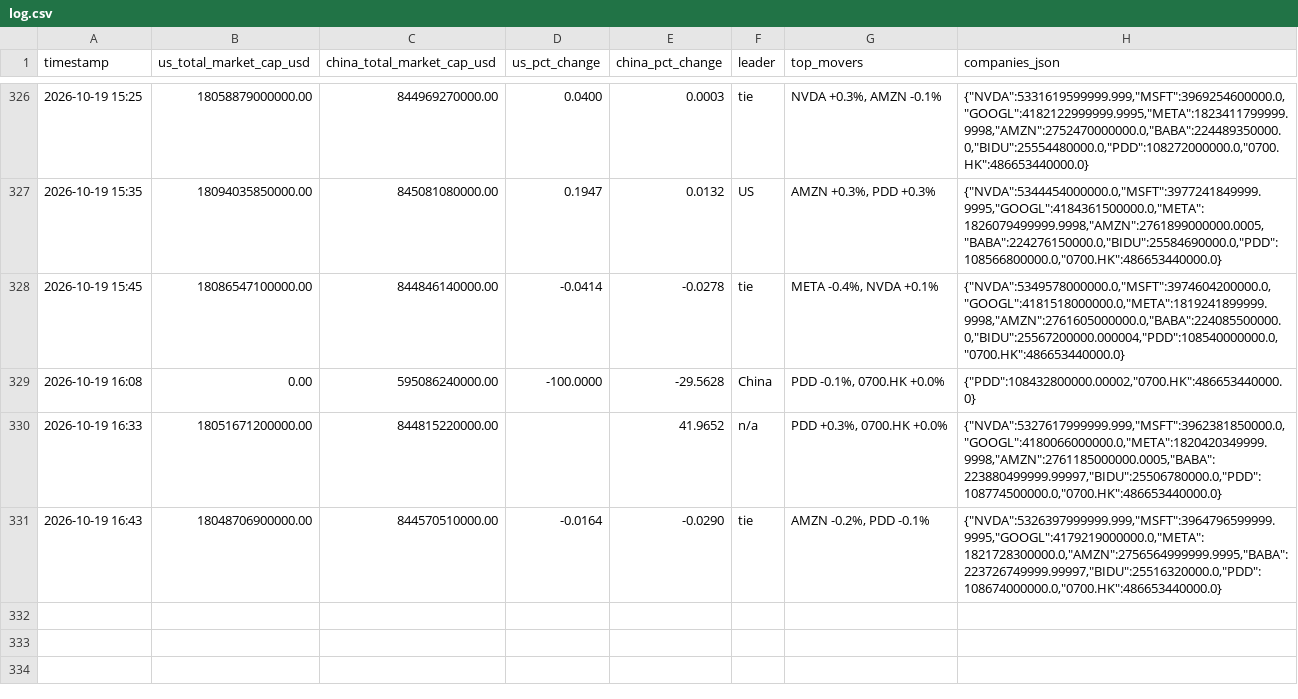
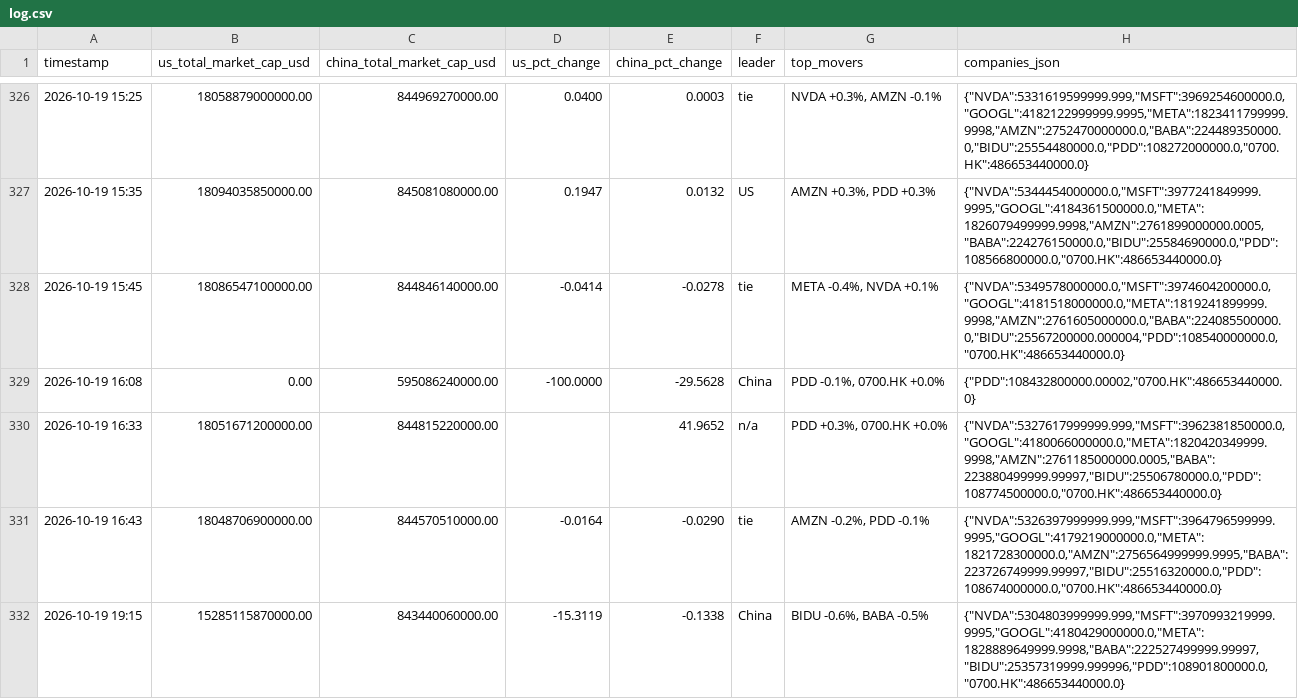
Before and after one commit to alioth-stat/hopper_greenout, a CSV file: data/log.csv, drawn as a sheet; only a part is shown, gaps mark what is left out; the diff names each change by its address in the sheet, - before the commit and + after, or states it on an @@ line.

Commit message:
Update AI market cap log: BIDU -0.6%, BABA -0.5% (2026-10-19 19:15)

```diff
--- a/data/log.csv
+++ b/data/log.csv
+row 332: 2026-10-19 19:15 | 15285115870000.00 | 843440060000.00 | -15.3119 | -0.1338 | China | BIDU -0.6%, BABA -0.5% | {"NVDA":5304803999999.999,"MSFT":3970993219999.9995,"GOOGL":4180429000000.0,"META":1828889649999.9998,"BABA":222527499999.99997,"BIDU":25357319999.999996,"PDD":108901800000.0,"0700.HK":486653440000.0}
```
